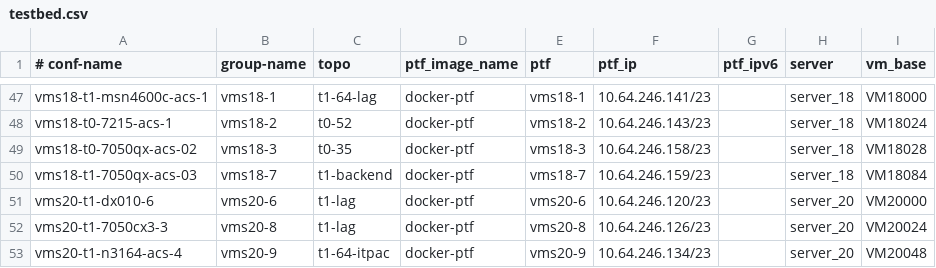
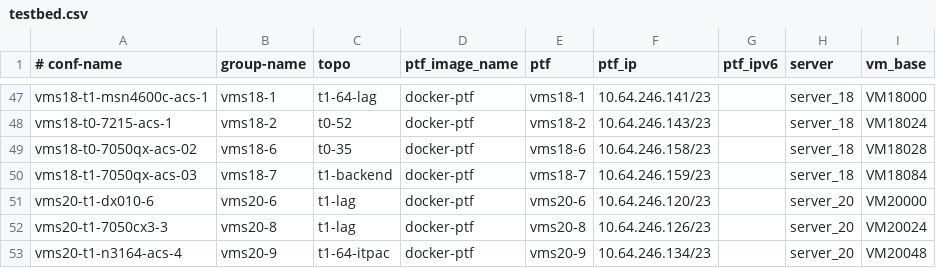
Before and after one commit to sonic-net/sonic-mgmt, a CSV file: ansible/testbed.csv, drawn as a sheet; only a part is shown, gaps mark what is left out; the diff names each change by its address in the sheet, - before the commit and + after, or states it on an @@ line.

```diff
--- a/ansible/testbed.csv
+++ b/ansible/testbed.csv
-B49 (group-name): vms18-3
+B49 (group-name): vms18-6
-E49 (ptf): vms18-3
+E49 (ptf): vms18-6
```
Also changed, not shown: 1 other file.
